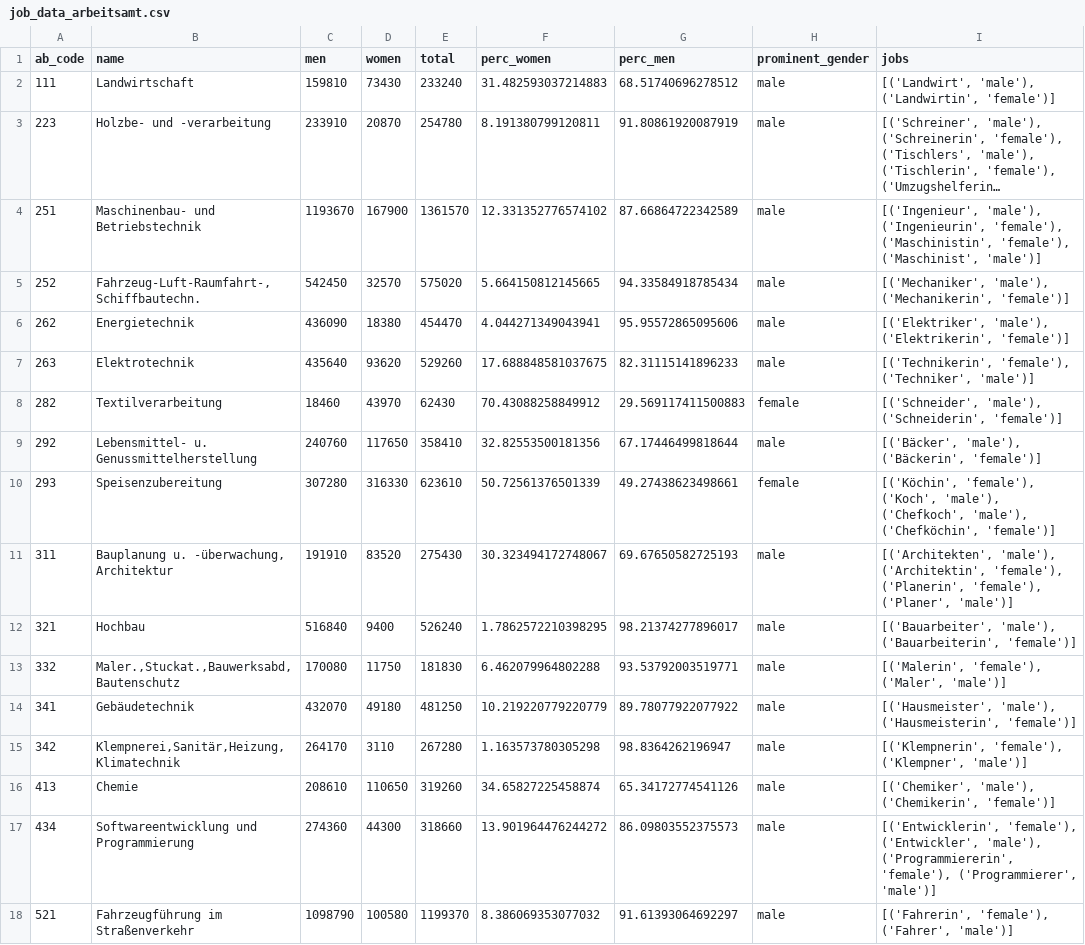
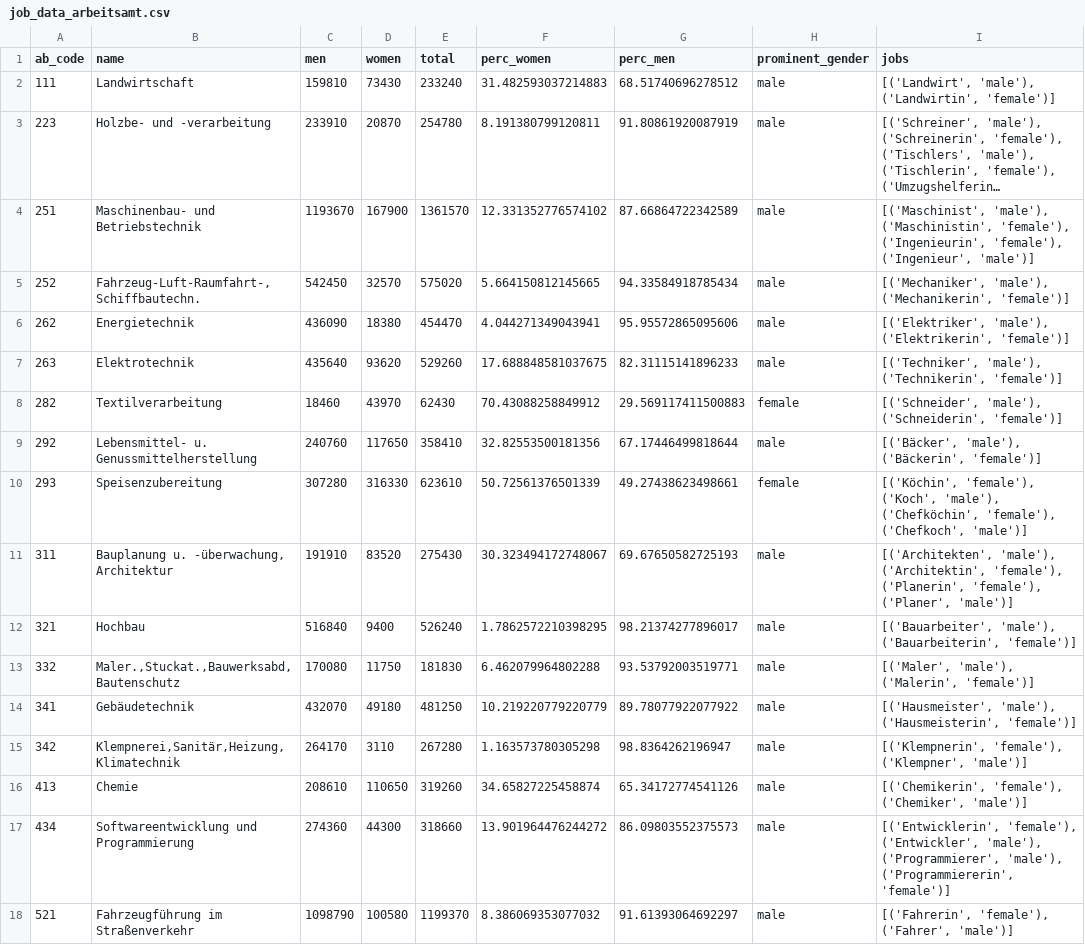
Before and after one commit to michellekappl/mt_gender_german, a CSV file: src/german/statistics_dataset/job_data_arbeitsamt.csv, drawn as a sheet; only a part is shown; long unchanged cells end in …; the diff covers the shown part only; the diff names each change by its address in the sheet, - before the commit and + after, or states it on an @@ line.

```diff
--- a/src/german/statistics_dataset/job_data_arbeitsamt.csv
+++ b/src/german/statistics_dataset/job_data_arbeitsamt.csv
-I4 (jobs): [('Ingenieur', 'male'), ('Ingenieurin', 'female'), ('Maschinistin', 'female'), ('Maschinist', 'male')]
+I4 (jobs): [('Maschinist', 'male'), ('Maschinistin', 'female'), ('Ingenieurin', 'female'), ('Ingenieur', 'male')]
-I7 (jobs): [('Technikerin', 'female'), ('Techniker', 'male')]
+I7 (jobs): [('Techniker', 'male'), ('Technikerin', 'female')]
-I10 (jobs): …('Koch', 'male'), ('Chefkoch', 'male'), ('Chefköchin', 'female')]
+I10 (jobs): …('Koch', 'male'), ('Chefköchin', 'female'), ('Chefkoch', 'male')]
-I13 (jobs): [('Malerin', 'female'), ('Maler', 'male')]
+I13 (jobs): [('Maler', 'male'), ('Malerin', 'female')]
-I16 (jobs): [('Chemiker', 'male'), ('Chemikerin', 'female')]
+I16 (jobs): [('Chemikerin', 'female'), ('Chemiker', 'male')]
-I17 (jobs): …('Entwickler', 'male'), ('Programmiererin', 'female'), ('Programmierer', 'male')]
+I17 (jobs): …('Entwickler', 'male'), ('Programmierer', 'male'), ('Programmiererin', 'female')]
```
Also changed, not shown: 14 edited cells elsewhere in this file, src/german/statistics_dataset/job_data.csv, src/german/statistics_dataset/job_data_dataset.csv, 27 other files.
